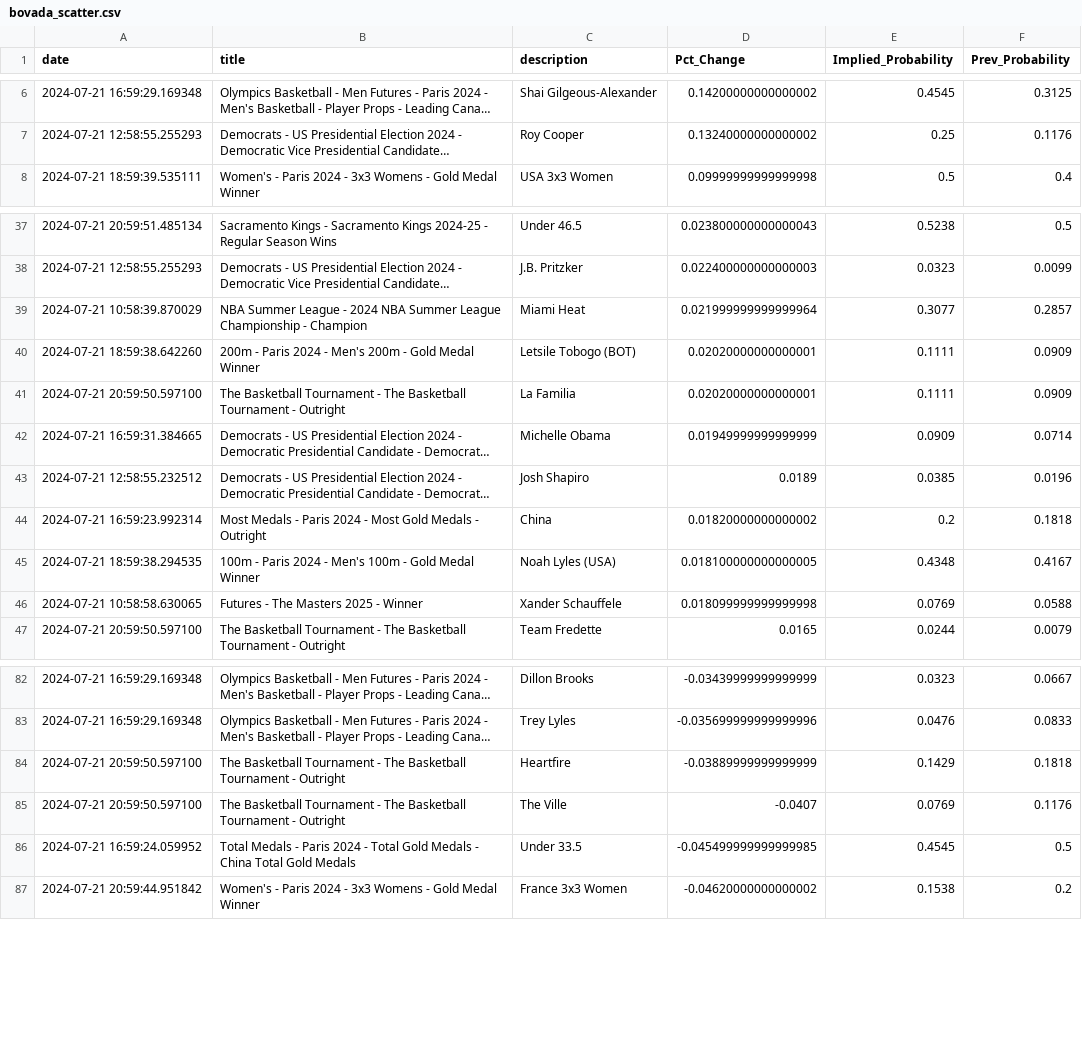
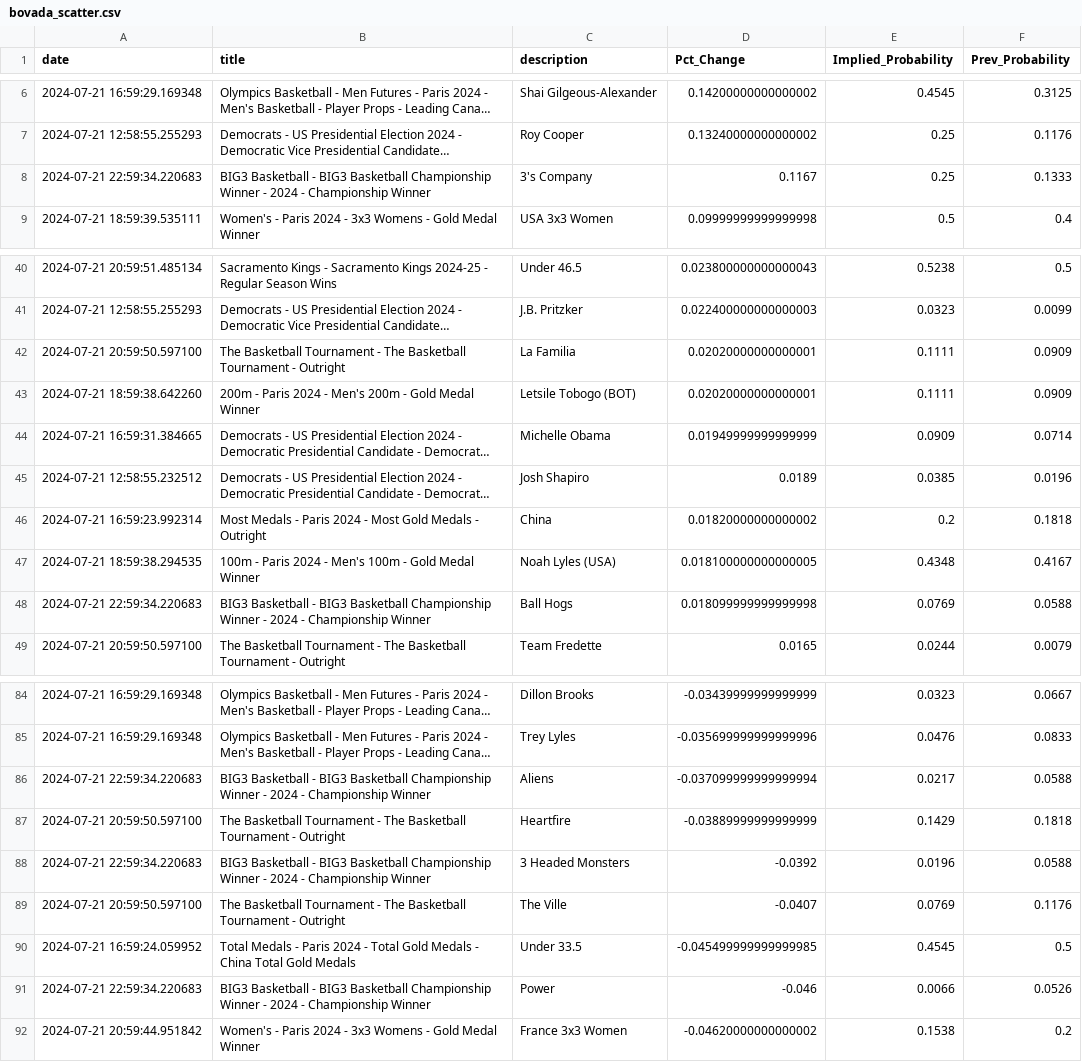
Before and after one commit to aaroncolesmith/bet_model, a CSV file: bovada_scatter.csv, drawn as a sheet; only a part is shown, gaps mark what is left out; long unchanged cells end in …; removed rows and columns are numbered as before the commit, all else as after; the diff covers the shown part only; the diff names each change by its address in the sheet, - before the commit and + after, or states it on an @@ line.

```diff
--- a/bovada_scatter.csv
+++ b/bovada_scatter.csv
+row 8: 2024-07-21 22:59:34.220683 | BIG3 Basketball - BIG3 Basketball Championship Winner - 2024 - Championship Winner | 3's Company | 0.1167 | 0.25 | 0.1333
-row 39: 2024-07-21 10:58:39.870029 | NBA Summer League - 2024 NBA Summer League Championship - Champion | Miami Heat | 0.021999999999999964 | 0.3077 | 0.2857
@@ row 41 moved to row 42: 2024-07-21 20:59:50.597100 @@
-A48 (date): 2024-07-21 10:58:58.630065
+A48 (date): 2024-07-21 22:59:34.220683
-B48 (title): Futures - The Masters 2025 - Winner
+B48 (title): BIG3 Basketball - BIG3 Basketball Championship Winner - 2024 - Championship Winner
-C48 (description): Xander Schauffele
+C48 (description): Ball Hogs
+row 86: 2024-07-21 22:59:34.220683 | BIG3 Basketball - BIG3 Basketball Championship Winner - 2024 - Championship Winner | Aliens | -0.037099999999999994 | 0.0217 | 0.0588
+row 88: 2024-07-21 22:59:34.220683 | BIG3 Basketball - BIG3 Basketball Championship Winner - 2024 - Championship Winner | 3 Headed Monsters | -0.0392 | 0.0196 | 0.0588
+row 91: 2024-07-21 22:59:34.220683 | BIG3 Basketball - BIG3 Basketball Championship Winner - 2024 - Championship Winner | Power | -0.046 | 0.0066 | 0.0526
```
Also changed, not shown: 5 added rows, 3 removed rows and 2 moved rows elsewhere in this file, 4 other files.
